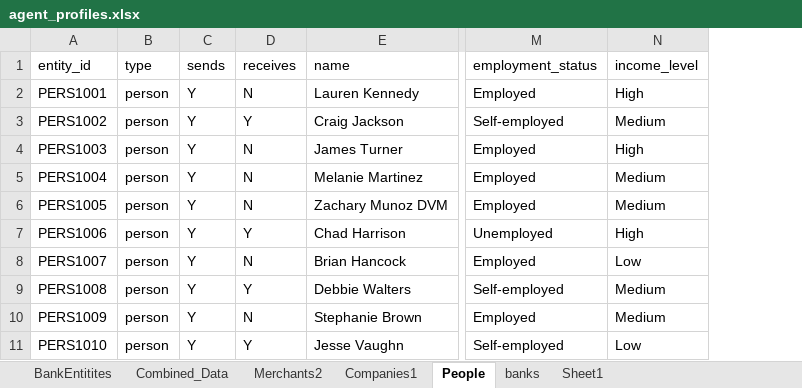
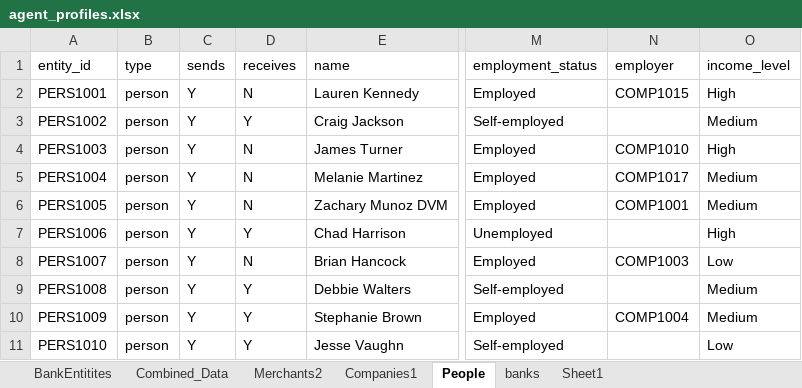
Before and after one commit to rslasater/Synthetic_Modeling, an Excel workbook: agents/agent_profiles.xlsx, sheet People, drawn as a sheet; only a part is shown, gaps mark what is left out; values as stored, in another font and other column widths than the file's, no borders; table styles not drawn; the diff names each change by its address in the sheet, - before the commit and + after, or states it on an @@ line.

Commit message:
updated agents to include employers

```diff
--- a/agents/agent_profiles.xlsx (sheet People)
+++ b/agents/agent_profiles.xlsx (sheet People)
+column N (employer), rows 2-10: COMP1015 |  | COMP1010 | COMP1017 | COMP1001 |  | COMP1003 |  | COMP1004
-D10 (receives): N
+D10 (receives): Y
```
Also changed, not shown: sheet Combined_Data, sheet BankEntitites, agents/agent_profiles_source.xlsx, data/aml_layering.xlsx.
